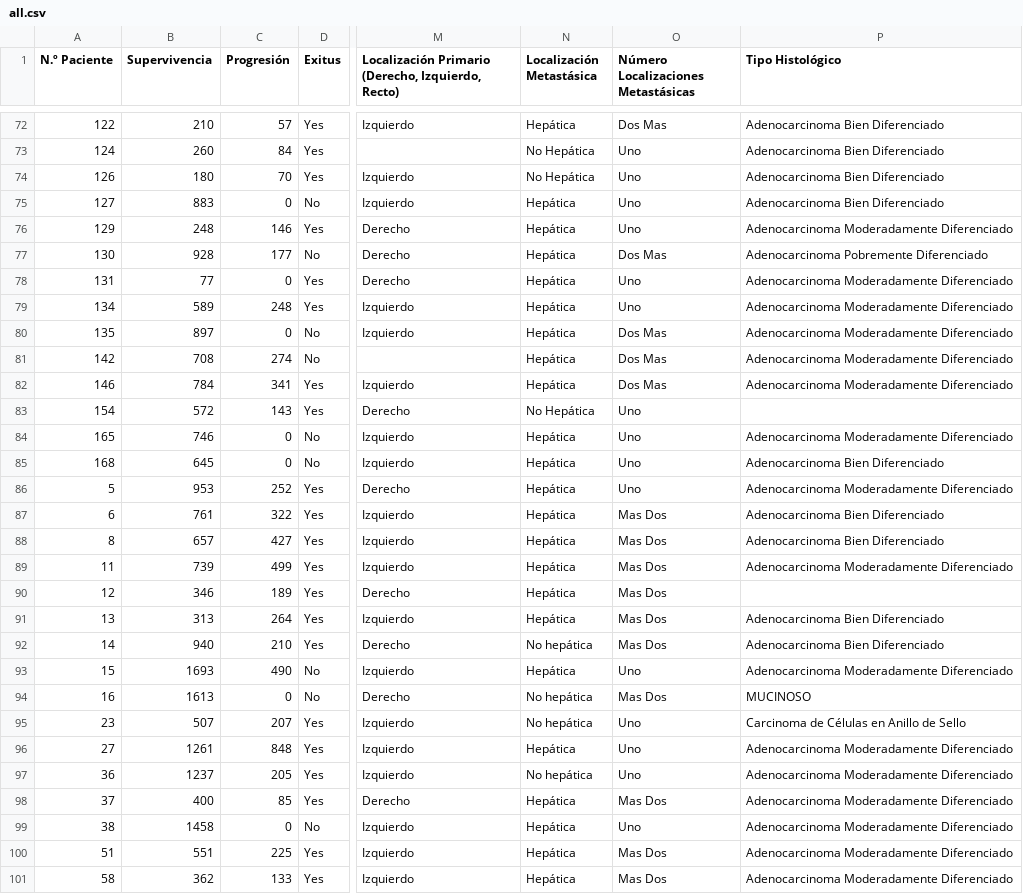
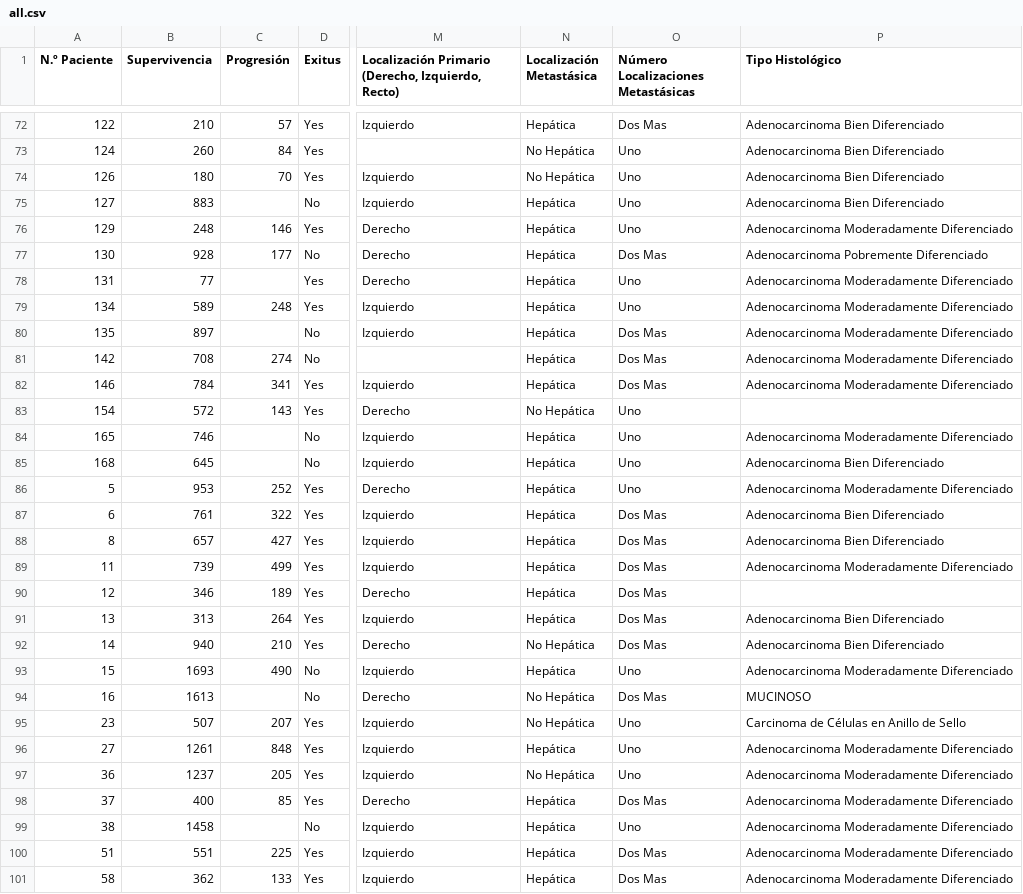
Before and after one commit to JuantonioMS/dummylearning, a CSV file: datasetSurvival/all.csv, drawn as a sheet; only a part is shown, gaps mark what is left out; the diff covers the shown part only; the diff names each change by its address in the sheet, - before the commit and + after, or states it on an @@ line.

Commit message:
Survival changes

```diff
--- a/datasetSurvival/all.csv
+++ b/datasetSurvival/all.csv
-C75 (Progresión): 0
+C75 (Progresión): (empty)
-C78 (Progresión): 0
+C78 (Progresión): (empty)
-C80 (Progresión): 0
+C80 (Progresión): (empty)
-C84:C85 (Progresión): 0
+C84:C85 (Progresión): (empty)
-O87:O92: Mas Dos
+O87:O92: Dos Mas
-N92 (Localización Metastásica): No hepática
+N92 (Localización Metastásica): No Hepática
-C94 (Progresión): 0
+C94 (Progresión): (empty)
-N94:N95 (Localización Metastásica): No hepática
+N94:N95 (Localización Metastásica): No Hepática
-O94: Mas Dos
+O94: Dos Mas
-N97 (Localización Metastásica): No hepática
+N97 (Localización Metastásica): No Hepática
-O98: Mas Dos
+O98: Dos Mas
-C99 (Progresión): 0
+C99 (Progresión): (empty)
-O100:O101: Mas Dos
+O100:O101: Dos Mas
```
Also changed, not shown: 63 edited cells elsewhere in this file, datasetSurvival/extended.csv, 6 other files.
